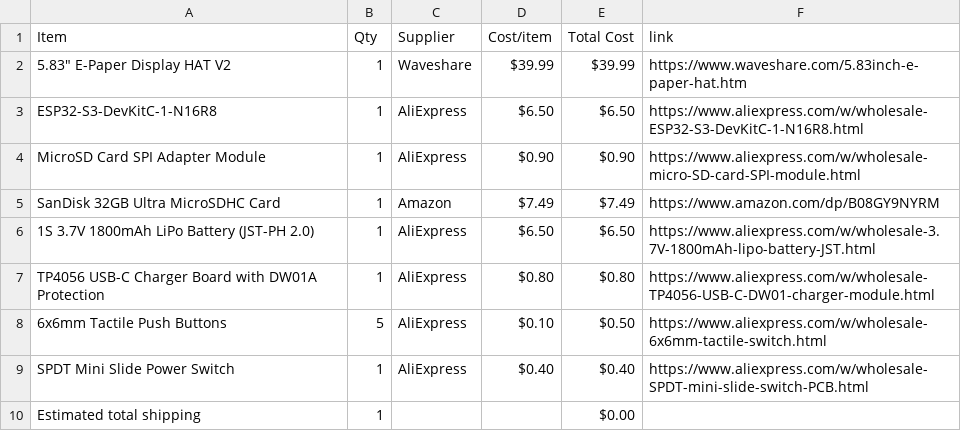
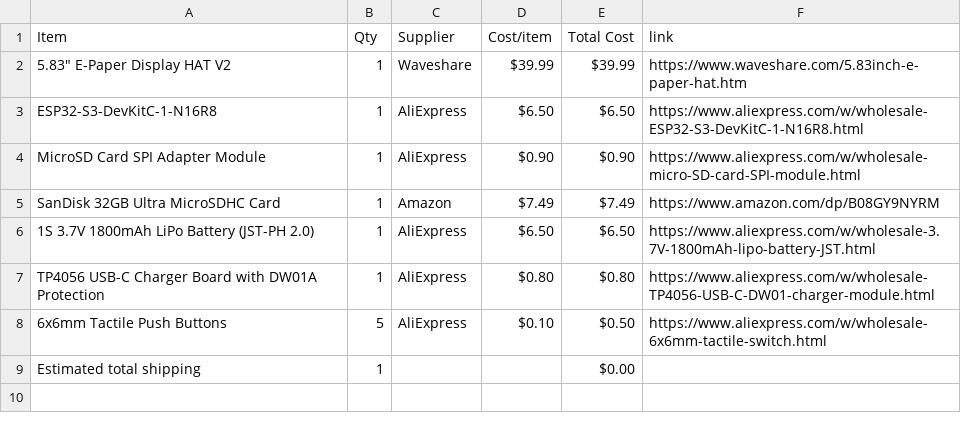
Before and after one commit to BobDaBanana27/Supreme-Display, a CSV file: BOM.csv, drawn as a sheet.

Commit message:
Sync 5.83" E-paper device from Half Life

```diff
--- a/BOM.csv
+++ b/BOM.csv
@@ -8,3 +8,2 @@ TP4056 USB-C Charger Board with DW01A Protection,1,AliExpress,$0.80,$0.80,https:
 6x6mm Tactile Push Buttons,5,AliExpress,$0.10,$0.50,https://www.aliexpress.com/w/wholesale-6x6mm-tactile-switch.html
-SPDT Mini Slide Power Switch,1,AliExpress,$0.40,$0.40,https://www.aliexpress.com/w/wholesale-SPDT-mini-slide-switch-PCB.html
 Estimated total shipping,1,,,$0.00,
```
